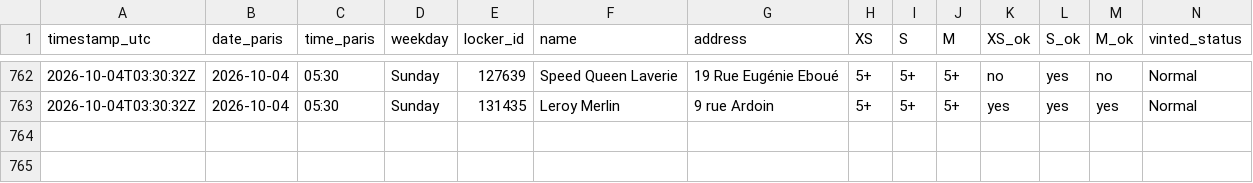
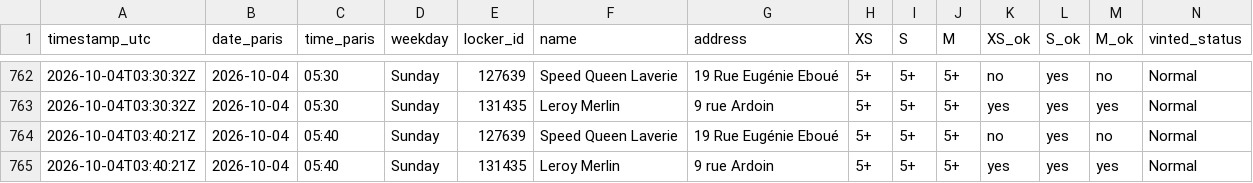
Before and after one commit to jodsav1994-netizen/vinted-go-tracker, a CSV file: data/history.csv, drawn as a sheet; only a part is shown, gaps mark what is left out.

Commit message:
Locker snapshot 2026-10-04T03:40Z

```diff
--- a/data/history.csv
+++ b/data/history.csv
@@ -763 +763,3 @@ timestamp_utc,date_paris,time_paris,weekday,locker_id,name,address,XS,S,M,XS_ok,
 2026-10-04T03:30:32Z,2026-10-04,05:30,Sunday,131435,Leroy Merlin,9 rue Ardoin,5+,5+,5+,yes,yes,yes,Normal
+2026-10-04T03:40:21Z,2026-10-04,05:40,Sunday,127639,Speed Queen Laverie,19 Rue Eugénie Eboué,5+,5+,5+,no,yes,no,Normal
+2026-10-04T03:40:21Z,2026-10-04,05:40,Sunday,131435,Leroy Merlin,9 rue Ardoin,5+,5+,5+,yes,yes,yes,Normal
```
